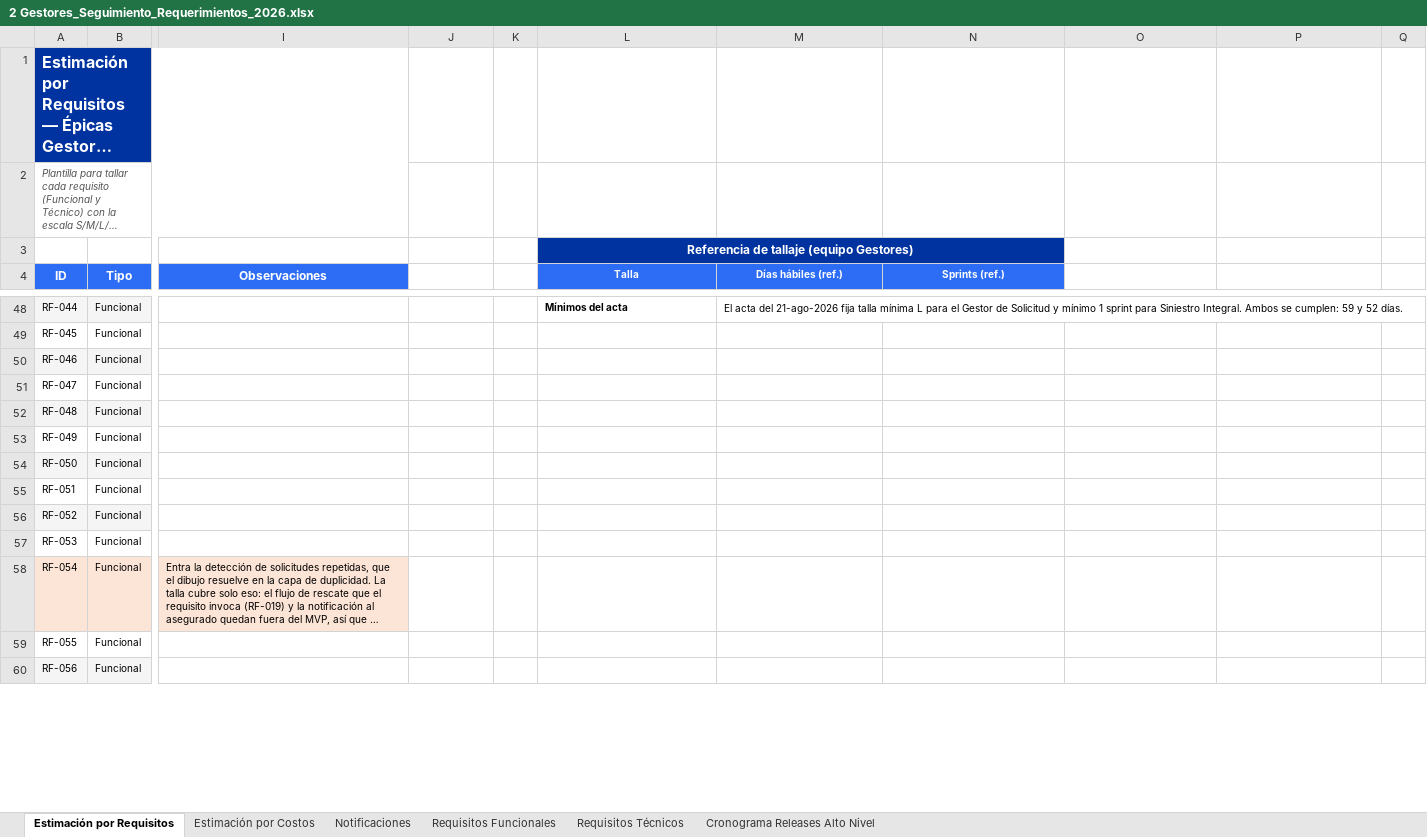
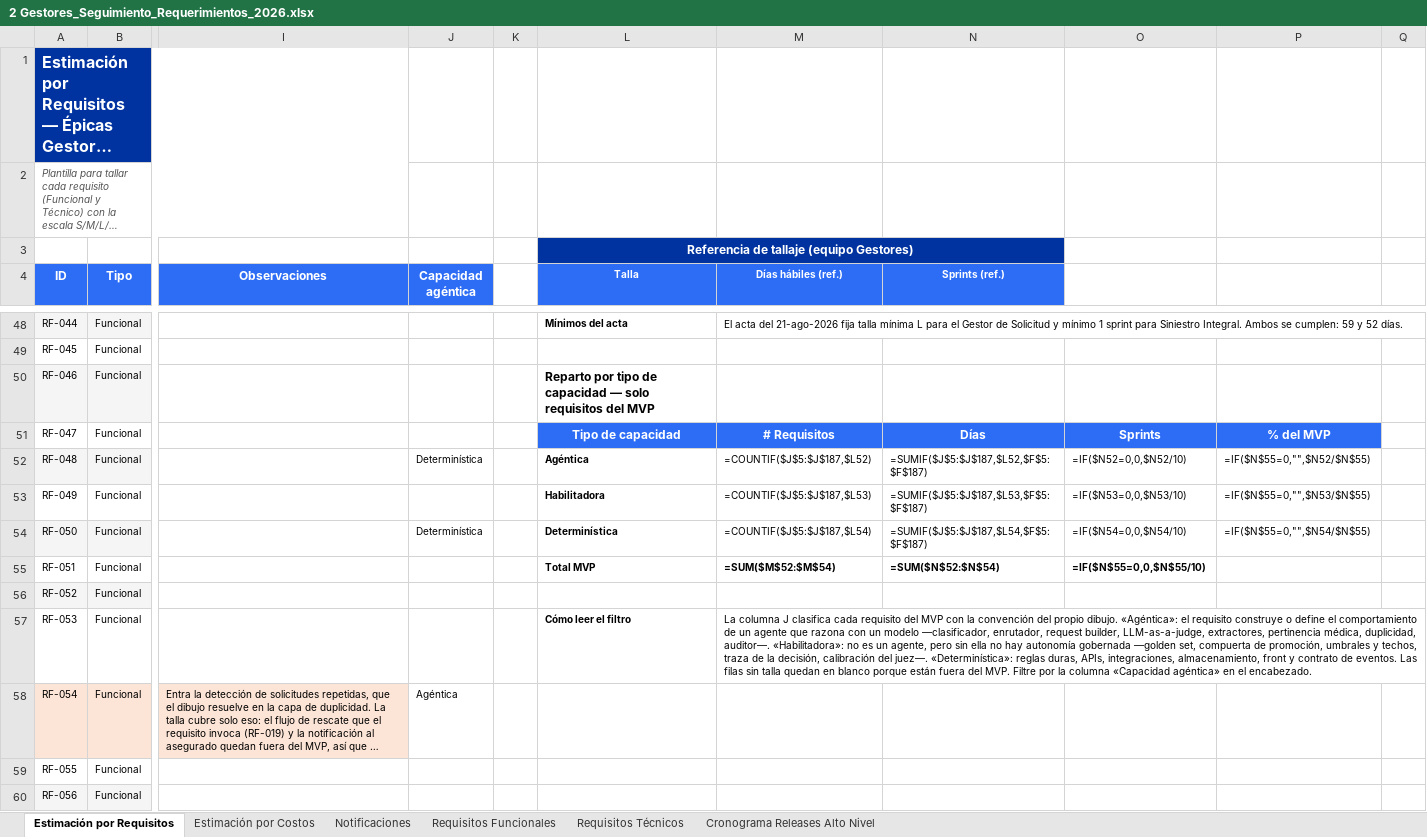
Before and after one commit to didierfrancogomez/propuestas, an Excel workbook: SURA/gestores-sura/estimacin mvp/2 Gestores_Seguimiento_Requerimientos_2026.xlsx, sheet Estimación por Requisitos, drawn as a sheet; only a part is shown, gaps mark what is left out; long unchanged cells end in …; values as stored, in another font and other column widths than the file's, no borders; formulas without a stored value are shown as written; the diff covers the shown part only; the diff names each change by its address in the sheet, - before the commit and + after, or states it on an @@ line.

```diff
--- a/SURA/gestores-sura/estimacin mvp/2 Gestores_Seguimiento_Requerimientos_2026.xlsx (sheet Estimación por Requisitos)
+++ b/SURA/gestores-sura/estimacin mvp/2 Gestores_Seguimiento_Requerimientos_2026.xlsx (sheet Estimación por Requisitos)
-J4: (empty)
+J4: Capacidad agéntica
-J4 fill: none
+J4 fill: #2D6DF6
-L50 (Talla): (empty)
+L50 (Talla): Reparto por tipo de capacidad — solo requisitos del MVP
-L51 (Talla): (empty)
+L51 (Talla): Tipo de capacidad
-L51:P51 fill: none
+L51:P51 fill: #2D6DF6
-M51 (Días hábiles (ref.)): (empty)
+M51 (Días hábiles (ref.)): # Requisitos
-N51 (Sprints (ref.)): (empty)
+N51 (Sprints (ref.)): Días
-O51: (empty)
+O51: Sprints
-P51: (empty)
+P51: % del MVP
-J52 (Capacidad agéntica): (empty)
+J52 (Capacidad agéntica): Determinística
-L52 (Talla): (empty)
+L52 (Talla): Agéntica
-M52 (Días hábiles (ref.)): (empty)
+M52 (Días hábiles (ref.)): =COUNTIF($J$5:$J$187,$L52)
-N52 (Sprints (ref.)): (empty)
+N52 (Sprints (ref.)): =SUMIF($J$5:$J$187,$L52,$F$5:$F$187)
-O52: (empty)
+O52: =IF($N52=0,0,$N52/10)
-P52: (empty)
+P52: =IF($N$55=0,"",$N52/$N$55)
-L53 (Talla): (empty)
+L53 (Talla): Habilitadora
-M53 (Días hábiles (ref.)): (empty)
+M53 (Días hábiles (ref.)): =COUNTIF($J$5:$J$187,$L53)
-N53 (Sprints (ref.)): (empty)
+N53 (Sprints (ref.)): =SUMIF($J$5:$J$187,$L53,$F$5:$F$187)
-O53: (empty)
+O53: =IF($N53=0,0,$N53/10)
-P53: (empty)
+P53: =IF($N$55=0,"",$N53/$N$55)
-J54 (Capacidad agéntica): (empty)
+J54 (Capacidad agéntica): Determinística
-L54 (Talla): (empty)
+L54 (Talla): Determinística
-M54 (Días hábiles (ref.)): (empty)
+M54 (Días hábiles (ref.)): =COUNTIF($J$5:$J$187,$L54)
-N54 (Sprints (ref.)): (empty)
+N54 (Sprints (ref.)): =SUMIF($J$5:$J$187,$L54,$F$5:$F$187)
-O54: (empty)
+O54: =IF($N54=0,0,$N54/10)
-P54: (empty)
+P54: =IF($N$55=0,"",$N54/$N$55)
-L55 (Talla): (empty)
+L55 (Talla): Total MVP
-M55 (Días hábiles (ref.)): (empty)
+M55 (Días hábiles (ref.)): =SUM($M$52:$M$54)
-N55 (Sprints (ref.)): (empty)
+N55 (Sprints (ref.)): =SUM($N$52:$N$54)
-O55: (empty)
+O55: =IF($N$55=0,0,$N$55/10)
-L57 (Talla): (empty)
+L57 (Talla): Cómo leer el filtro
-M57 (Días hábiles (ref.)): (empty)
+M57 (Días hábiles (ref.)): La columna J clasifica cada requisito del MVP con la convención del propio dibujo. «Agéntica»: el requisito construye o define el comportamiento de un agente que razona con un modelo —clasificador, enrutador, request builder, LLM-as-a-judge, extractores, pertinencia médica, duplicidad, auditor—. «Habilitadora»: no es un agente, pero sin ella no hay autonomía gobernada —golden set, compuerta de promoción, umbrales y techos, traza de la decisión, calibración del juez—. «Determinística»: reglas duras, APIs, integraciones, almacenamiento, front y contrato de eventos. Las filas sin talla quedan en blanco porque están fuera del MVP. Filtre por la columna «Capacidad agéntica» en el encabezado.
+M57:Q57 merged
-J58 (Capacidad agéntica): (empty)
+J58 (Capacidad agéntica): Agéntica
```
Also changed, not shown: 73 edited cells elsewhere in this sheet.
